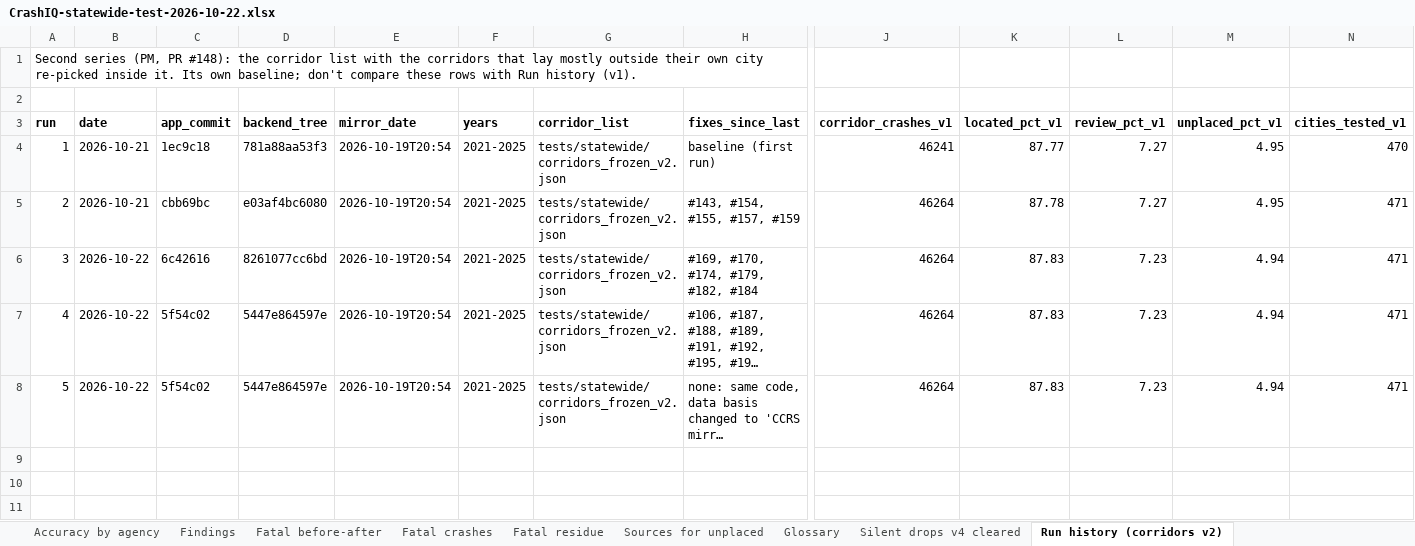
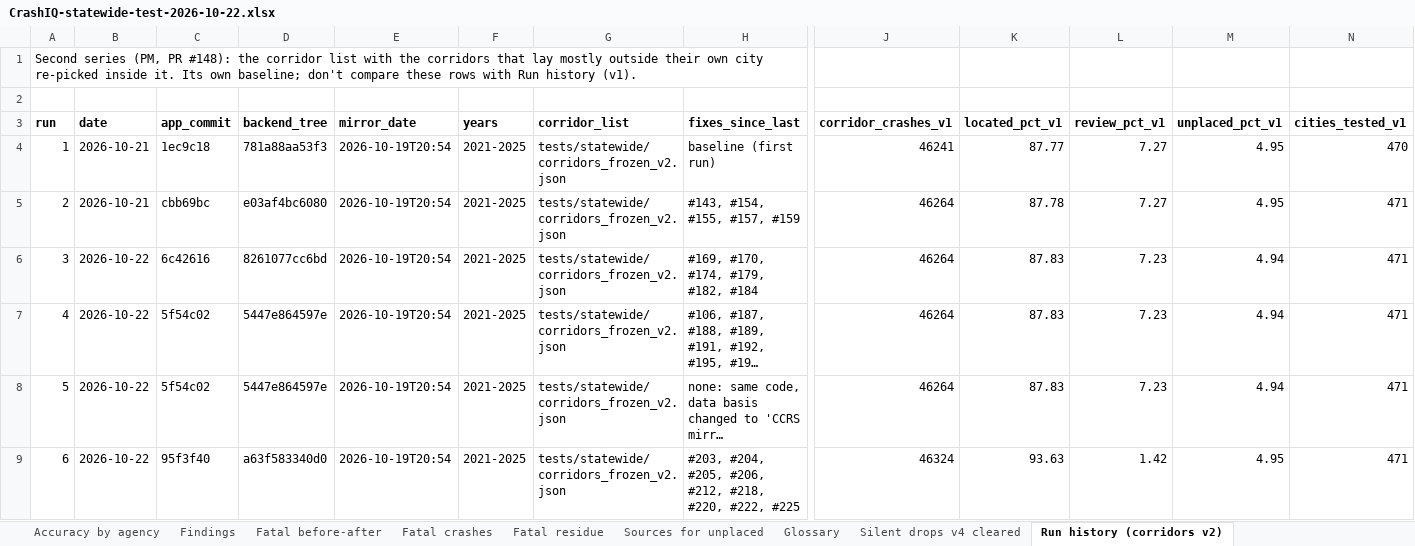
Before and after one commit to kvnloo/crashiq-backup, an Excel workbook: reports/testing/CrashIQ-statewide-test-2026-10-22.xlsx, sheet Run history (corridors v2), drawn as a sheet; only a part is shown, gaps mark what is left out; long unchanged cells end in …; values as stored, in another font and other column widths than the file's, no borders; rows hold the shown columns only; the diff names each change by its address in the sheet, - before the commit and + after, or states it on an @@ line.

```diff
--- a/reports/testing/CrashIQ-statewide-test-2026-10-22.xlsx (sheet Run history (corridors v2))
+++ b/reports/testing/CrashIQ-statewide-test-2026-10-22.xlsx (sheet Run history (corridors v2))
+row 9: 6 | 2026-10-22 | 95f3f40 | a63f583340d0 | 2026-10-19T20:54 | 2021-2025 | tests/statewide/corridors_frozen_v2.json | #203, #204, #205, #206, #212, #218, #220, #222, #225 | 46324 | 93.63 | 1.42 | 4.95 | 471
```
Also changed, not shown: sheet Statewide coverage, sheet Cities, sheet Findings, sheet Before-after, sheet Reconciliation by city, sheet Fatal before-after, 7 more sheets, charts or pictures, 24 other files.
